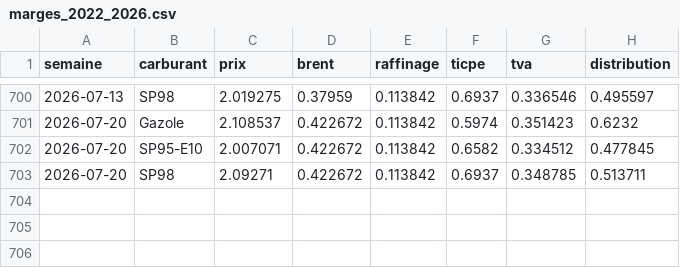
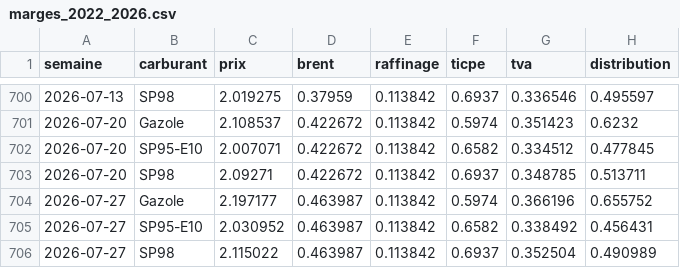
Before and after one commit to NicolasBrnd/transparence-carburant-streamlit, a CSV file: data/marges_2022_2026.csv, drawn as a sheet; only a part is shown, gaps mark what is left out; the diff names each change by its address in the sheet, - before the commit and + after, or states it on an @@ line.

```diff
--- a/data/marges_2022_2026.csv
+++ b/data/marges_2022_2026.csv
+row 704: 2026-07-27 | Gazole | 2.197177 | 0.463987 | 0.113842 | 0.5974 | 0.366196 | 0.655752
+row 705: 2026-07-27 | SP95-E10 | 2.030952 | 0.463987 | 0.113842 | 0.6582 | 0.338492 | 0.456431
+row 706: 2026-07-27 | SP98 | 2.115022 | 0.463987 | 0.113842 | 0.6937 | 0.352504 | 0.490989
```
